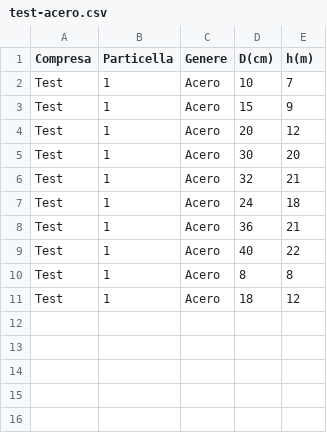
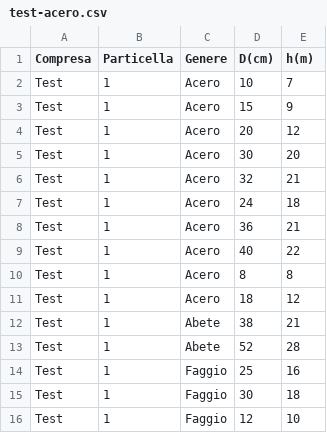
Before and after one commit to maxpoletto/laforesta, a CSV file: pdg-2026/accrescimenti/test-acero.csv, drawn as a sheet.

```diff
--- a/pdg-2026/accrescimenti/test-acero.csv
+++ b/pdg-2026/accrescimenti/test-acero.csv
@@ -11 +11,6 @@ Test,1,Acero,8,8
 Test,1,Acero,18,12
+Test,1,Abete,38,21
+Test,1,Abete,52,28
+Test,1,Faggio,25,16
+Test,1,Faggio,30,18
+Test,1,Faggio,12,10
```
Also changed, not shown: 1 other file.
